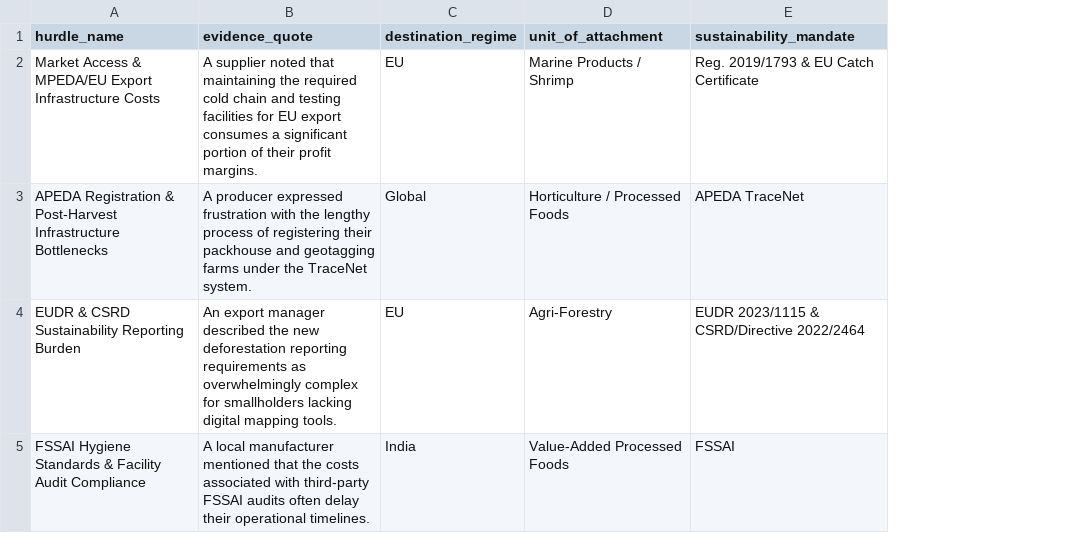
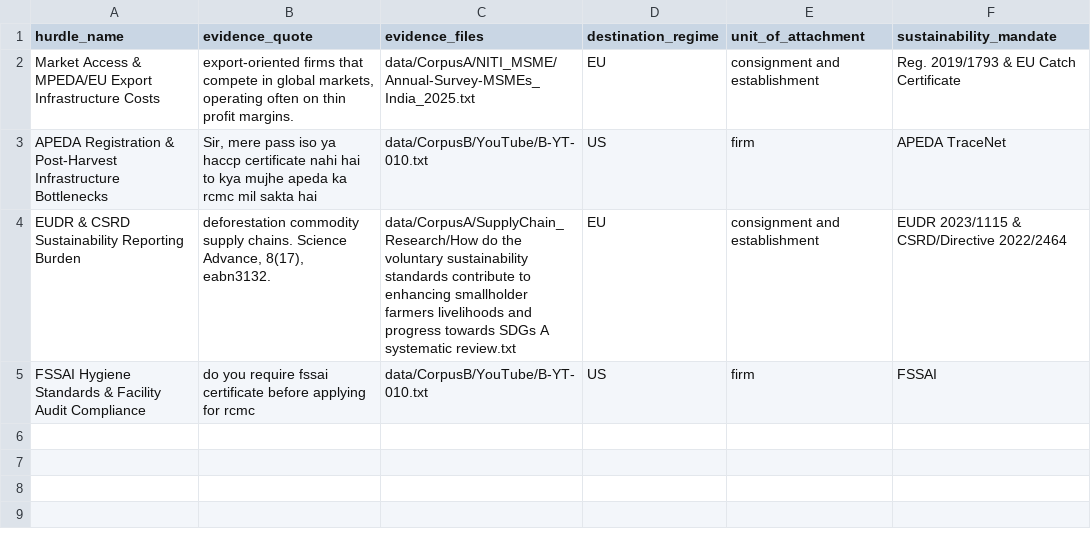
Before and after one commit to ayush-roy-21/agri-food-supplychain, a CSV file: data/results/hurdle_evidence_trace.csv, drawn as a sheet; addresses are those after the commit; the diff names each change by its address in the sheet, - before the commit and + after, or states it on an @@ line.

Commit message:
Additional files edited in between the topic locus mapping

```diff
--- a/data/results/hurdle_evidence_trace.csv
+++ b/data/results/hurdle_evidence_trace.csv
+column C (evidence_files), rows 2-5: data/CorpusA/NITI_MSME/Annual-Survey-MSMEs_India_2025.txt | data/CorpusB/YouTube/B-YT-010.txt | data/CorpusA/SupplyChain_Research/How do the voluntary sustainability standards contribute to enhancing smallholder farmers livelihoods and progress towards SDGs A systematic review.txt | data/CorpusB/YouTube/B-YT-010.txt
-B2 (evidence_quote): A supplier noted that maintaining the required cold chain and testing facilities for EU export consumes a significant portion of their profit margins.
+B2 (evidence_quote): export-oriented firms that compete in global markets, operating often on thin profit margins.
-E2 (unit_of_attachment): Marine Products / Shrimp
+E2 (unit_of_attachment): consignment and establishment
-B3 (evidence_quote): A producer expressed frustration with the lengthy process of registering their packhouse and geotagging farms under the TraceNet system.
+B3 (evidence_quote): Sir, mere pass iso ya haccp certificate nahi hai to kya mujhe apeda ka rcmc mil sakta hai
-D3 (destination_regime): Global
+D3 (destination_regime): US
-E3 (unit_of_attachment): Horticulture / Processed Foods
+E3 (unit_of_attachment): firm
-B4 (evidence_quote): An export manager described the new deforestation reporting requirements as overwhelmingly complex for smallholders lacking digital mapping tools.
+B4 (evidence_quote): deforestation commodity supply chains. Science Advance, 8(17), eabn3132.
-E4 (unit_of_attachment): Agri-Forestry
+E4 (unit_of_attachment): consignment and establishment
-B5 (evidence_quote): A local manufacturer mentioned that the costs associated with third-party FSSAI audits often delay their operational timelines.
+B5 (evidence_quote): do you require fssai certificate before applying for rcmc
-D5 (destination_regime): India
+D5 (destination_regime): US
-E5 (unit_of_attachment): Value-Added Processed Foods
+E5 (unit_of_attachment): firm
```
Also changed, not shown: 8 other files.
